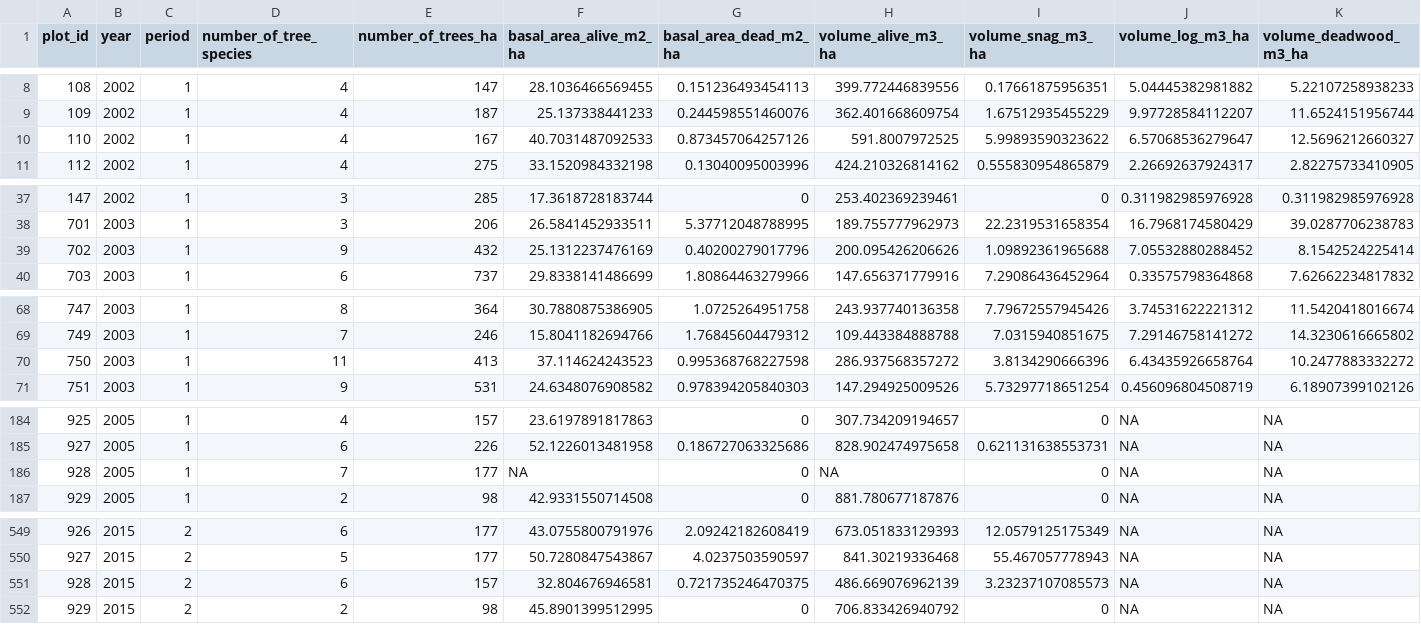
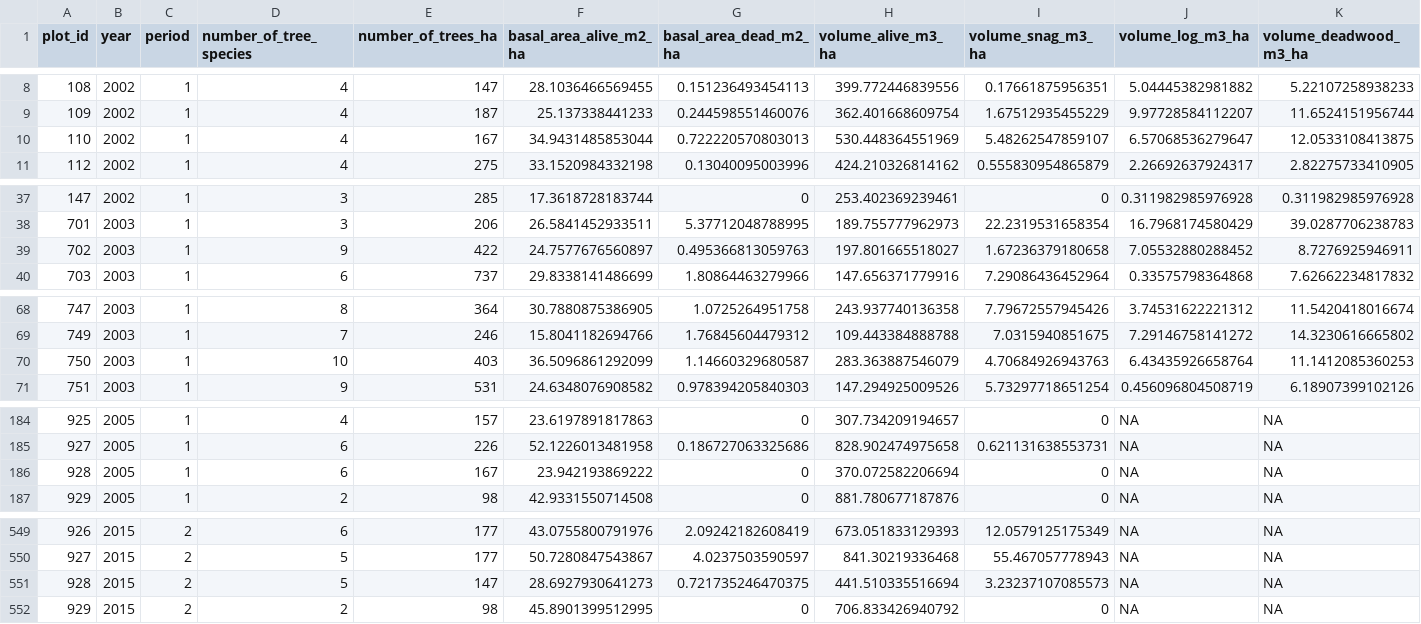
Before and after one commit to inbo/forresdat, a TSV file: data/dendro_by_plot_year.tsv, drawn as a sheet; only a part is shown, gaps mark what is left out; the diff covers the shown part only.

```diff
--- a/data/dendro_by_plot_year.tsv
+++ b/data/dendro_by_plot_year.tsv
@@ -9,3 +9,3 @@ plot_id	year	period	number_of_tree_species	number_of_trees_ha	basal_area_alive_m
 109	2002	1	4	187	25.137338441233	0.244598551460076	362.401668609754	1.67512935455229	9.97728584112207	11.6524151956744
-110	2002	1	4	167	40.7031487092533	0.873457064257126	591.8007972525	5.99893590323622	6.57068536279647	12.5696212660327
+110	2002	1	4	167	34.9431485853044	0.722220570803013	530.448364551969	5.48262547859107	6.57068536279647	12.0533108413875
 112	2002	1	4	275	33.1520984332198	0.13040095003996	424.210326814162	0.555830954865879	2.26692637924317	2.82275733410905
@@ -38,3 +38,3 @@ plot_id	year	period	number_of_tree_species	number_of_trees_ha	basal_area_alive_m
 701	2003	1	3	206	26.5841452933511	5.37712048788995	189.755777962973	22.2319531658354	16.7968174580429	39.0287706238783
-702	2003	1	9	432	25.1312237476169	0.40200279017796	200.095426206626	1.09892361965688	7.05532880288452	8.1542524225414
+702	2003	1	9	422	24.7577676560897	0.495366813059763	197.801665518027	1.67236379180658	7.05532880288452	8.7276925946911
 703	2003	1	6	737	29.8338141486699	1.80864463279966	147.656371779916	7.29086436452964	0.33575798364868	7.62662234817832
@@ -69,3 +69,3 @@ plot_id	year	period	number_of_tree_species	number_of_trees_ha	basal_area_alive_m
 749	2003	1	7	246	15.8041182694766	1.76845604479312	109.443384888788	7.0315940851675	7.29146758141272	14.3230616665802
-750	2003	1	11	413	37.114624243523	0.995368768227598	286.937568357272	3.8134290666396	6.43435926658764	10.2477883332272
+750	2003	1	10	403	36.5096861292099	1.14660329680587	283.363887546079	4.70684926943763	6.43435926658764	11.1412085360253
 751	2003	1	9	531	24.6348076908582	0.978394205840303	147.294925009526	5.73297718651254	0.456096804508719	6.18907399102126
@@ -185,3 +185,3 @@ plot_id	year	period	number_of_tree_species	number_of_trees_ha	basal_area_alive_m
 927	2005	1	6	226	52.1226013481958	0.186727063325686	828.902474975658	0.621131638553731	NA	NA
-928	2005	1	7	177	NA	0	NA	0	NA	NA
+928	2005	1	6	167	23.942193869222	0	370.072582206694	0	NA	NA
 929	2005	1	2	98	42.9331550714508	0	881.780677187876	0	NA	NA
@@ -550,3 +550,3 @@ plot_id	year	period	number_of_tree_species	number_of_trees_ha	basal_area_alive_m
 927	2015	2	5	177	50.7280847543867	4.0237503590597	841.30219336468	55.467057778943	NA	NA
-928	2015	2	6	157	32.804676946581	0.721735246470375	486.669076962139	3.23237107085573	NA	NA
+928	2015	2	5	147	28.6927930641273	0.721735246470375	441.510335516694	3.23237107085573	NA	NA
 929	2015	2	2	98	45.8901399512995	0	706.833426940792	0	NA	NA
```
Also changed, not shown: 6 edited cells elsewhere in this file, data/dendro_by_plot_species_year.tsv, data/dendro_status_tree.tsv, 3 other files.
